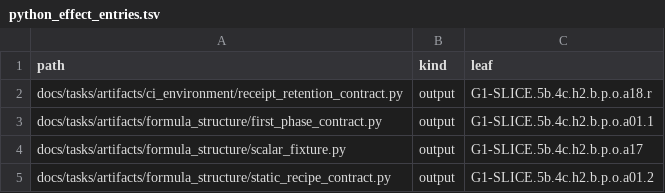
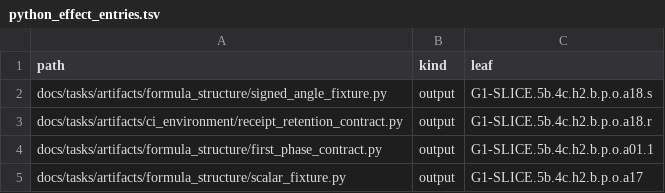
Before and after one commit to rdje/stitchcad, a TSV file: docs/tasks/artifacts/ci_environment/python_effect_entries.tsv, drawn as a sheet; only a part is shown; the shorter side is filled out with more unchanged rows; the diff names each change by its address in the sheet, - before the commit and + after, or states it on an @@ line.

```diff
--- a/docs/tasks/artifacts/ci_environment/python_effect_entries.tsv
+++ b/docs/tasks/artifacts/ci_environment/python_effect_entries.tsv
+row 2: docs/tasks/artifacts/formula_structure/signed_angle_fixture.py | output | G1-SLICE.5b.4c.h2.b.p.o.a18.s
```
Also changed, not shown: docs/tasks/artifacts/ci_environment/producer_entries.tsv, docs/tasks/artifacts/ci_environment/python_file_entries.tsv, 16 other files.
